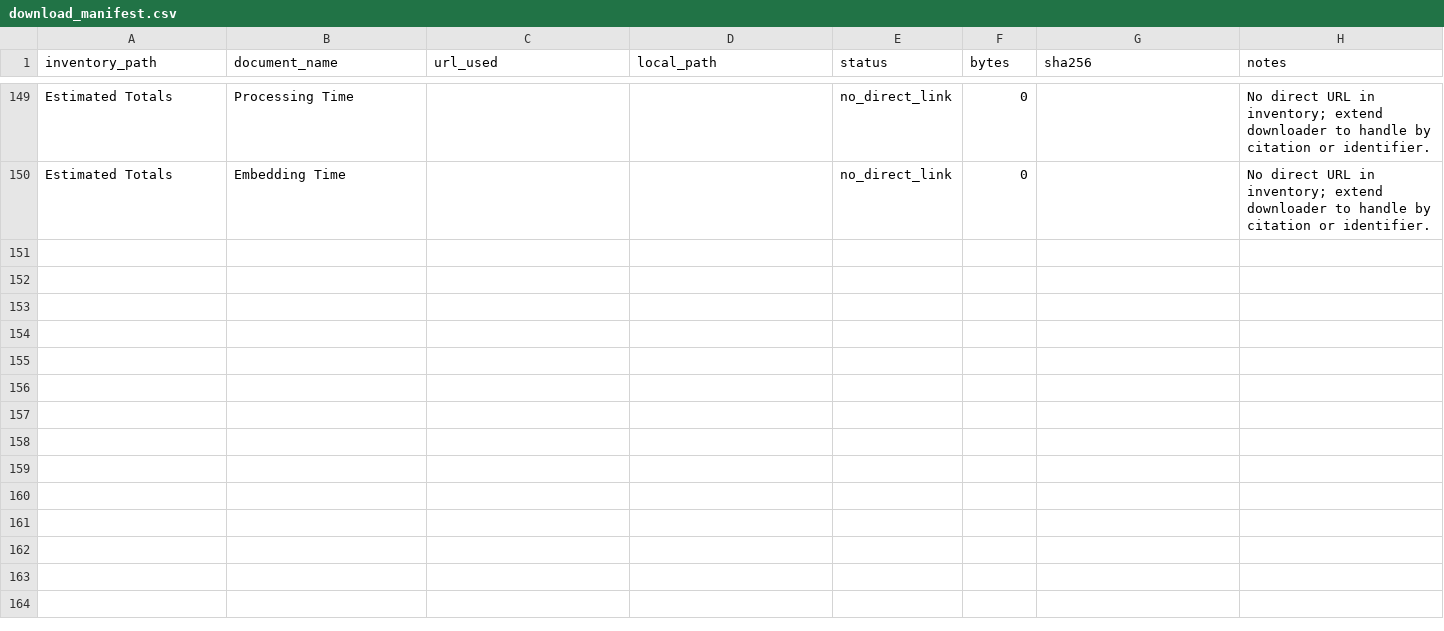
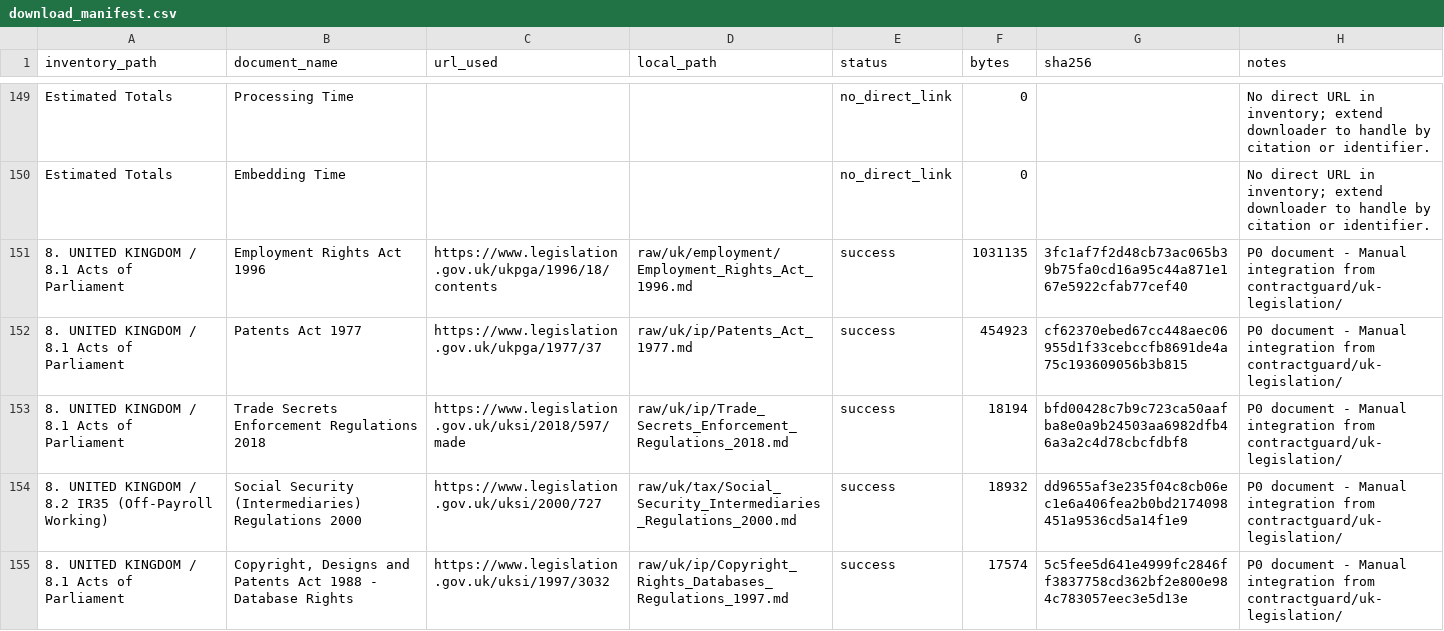
Before and after one commit to dannystocker/if-legal-corpus, a CSV file: manifests/download_manifest.csv, drawn as a sheet; only a part is shown, gaps mark what is left out; the diff names each change by its address in the sheet, - before the commit and + after, or states it on an @@ line.

```diff
--- a/manifests/download_manifest.csv
+++ b/manifests/download_manifest.csv
+row 151: 8. UNITED KINGDOM / 8.1 Acts of Parliament | Employment Rights Act 1996 | https://www.legislation.gov.uk/ukpga/1996/18/contents | raw/uk/employment/Employment_Rights_Act_1996.md | success | 1031135 | 3fc1af7f2d48cb73ac065b39b75fa0cd16a95c44a871e167e5922cfab77cef40 | P0 document - Manual integration from contractguard/uk-legislation/
+row 152: 8. UNITED KINGDOM / 8.1 Acts of Parliament | Patents Act 1977 | https://www.legislation.gov.uk/ukpga/1977/37 | raw/uk/ip/Patents_Act_1977.md | success | 454923 | cf62370ebed67cc448aec06955d1f33cebccfb8691de4a75c193609056b3b815 | P0 document - Manual integration from contractguard/uk-legislation/
+row 153: 8. UNITED KINGDOM / 8.1 Acts of Parliament | Trade Secrets Enforcement Regulations 2018 | https://www.legislation.gov.uk/uksi/2018/597/made | raw/uk/ip/Trade_Secrets_Enforcement_Regulations_2018.md | success | 18194 | bfd00428c7b9c723ca50aafba8e0a9b24503aa6982dfb46a3a2c4d78cbcfdbf8 | P0 document - Manual integration from contractguard/uk-legislation/
+row 154: 8. UNITED KINGDOM / 8.2 IR35 (Off-Payroll Working) | Social Security (Intermediaries) Regulations 2000 | https://www.legislation.gov.uk/uksi/2000/727 | raw/uk/tax/Social_Security_Intermediaries_Regulations_2000.md | success | 18932 | dd9655af3e235f04c8cb06ec1e6a406fea2b0bd2174098451a9536cd5a14f1e9 | P0 document - Manual integration from contractguard/uk-legislation/
+row 155: 8. UNITED KINGDOM / 8.1 Acts of Parliament | Copyright, Designs and Patents Act 1988 - Database Rights | https://www.legislation.gov.uk/uksi/1997/3032 | raw/uk/ip/Copyright_Rights_Databases_Regulations_1997.md | success | 17574 | 5c5fee5d641e4999fc2846ff3837758cd362bf2e800e984c783057eec3e5d13e | P0 document - Manual integration from contractguard/uk-legislation/
```
Also changed, not shown: logs/download_log.csv, 2 other files.
